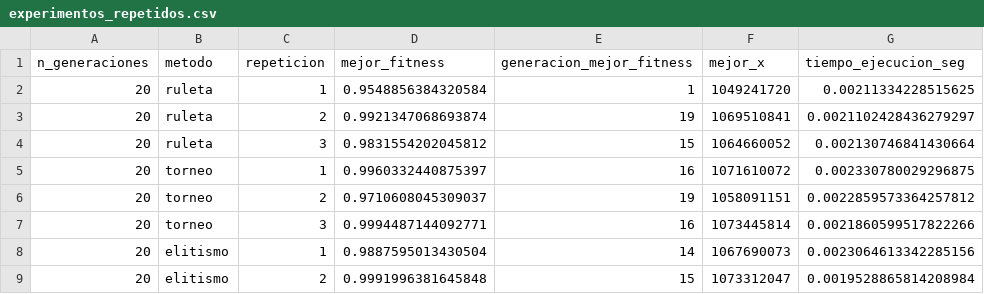
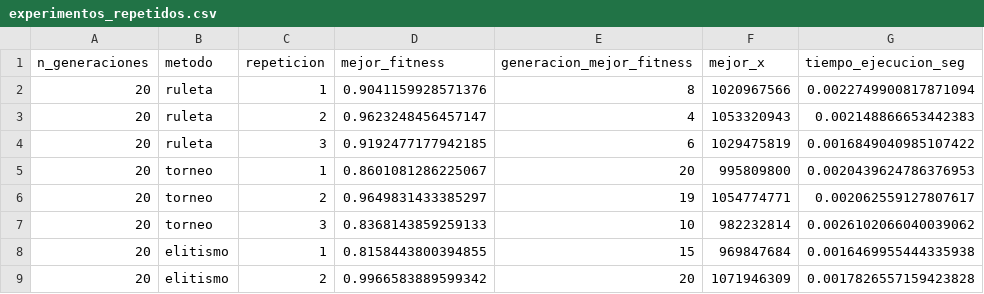
Before and after one commit to Joaquinagm01/AlgoritmosGeneticos, a CSV file: TP1/outputs/experimentos_repetidos.csv, drawn as a sheet; only a part is shown; the diff covers the shown part only.

```diff
--- a/TP1/outputs/experimentos_repetidos.csv
+++ b/TP1/outputs/experimentos_repetidos.csv
@@ -1,9 +1,9 @@
 n_generaciones,metodo,repeticion,mejor_fitness,generacion_mejor_fitness,mejor_x,tiempo_ejecucion_seg
-20,ruleta,1,0.9548856384320584,1,1049241720,0.00211334228515625
-20,ruleta,2,0.9921347068693874,19,1069510841,0.0021102428436279297
-20,ruleta,3,0.9831554202045812,15,1064660052,0.002130746841430664
-20,torneo,1,0.9960332440875397,16,1071610072,0.002330780029296875
-20,torneo,2,0.9710608045309037,19,1058091151,0.0022859573364257812
-20,torneo,3,0.9994487144092771,16,1073445814,0.0021860599517822266
-20,elitismo,1,0.9887595013430504,14,1067690073,0.0023064613342285156
-20,elitismo,2,0.9991996381645848,15,1073312047,0.0019528865814208984
+20,ruleta,1,0.9041159928571376,8,1020967566,0.0022749900817871094
+20,ruleta,2,0.9623248456457147,4,1053320943,0.002148866653442383
+20,ruleta,3,0.9192477177942185,6,1029475819,0.0016849040985107422
+20,torneo,1,0.8601081286225067,20,995809800,0.0020439624786376953
+20,torneo,2,0.9649831433385297,19,1054774771,0.002062559127807617
+20,torneo,3,0.8368143859259133,10,982232814,0.0026102066040039062
+20,elitismo,1,0.8158443800394855,15,969847684,0.0016469955444335938
+20,elitismo,2,0.9966583889599342,20,1071946309,0.0017826557159423828
```
Also changed, not shown: 72 edited cells elsewhere in this file, TP1/outputs/experimentos_adicionales.csv, TP1/outputs/metricas_generacionales.csv, 55 other files.
